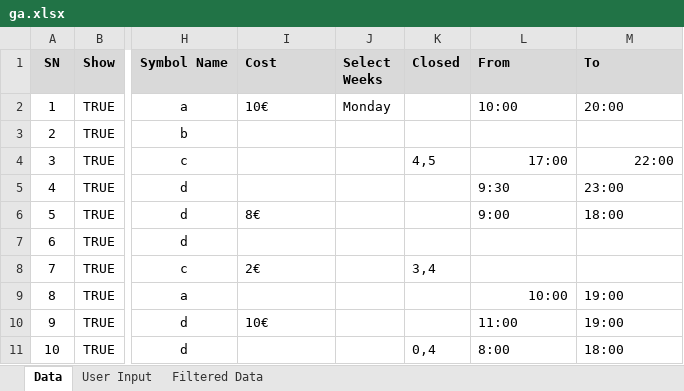
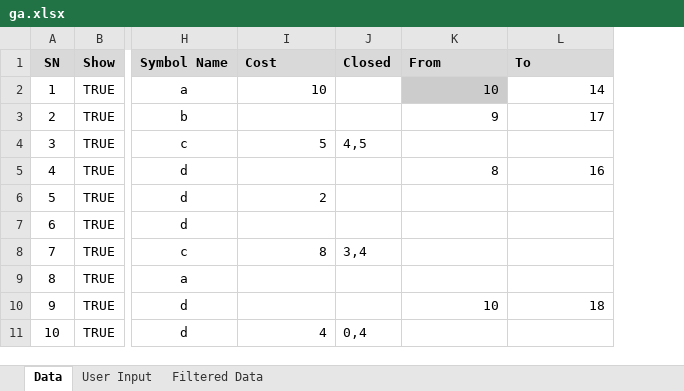
Before and after one commit to Utsav170/TripOwnData, an Excel workbook: ga.xlsx, sheet Data, drawn as a sheet; only a part is shown, gaps mark what is left out; values as stored, in another font and other column widths than the file's, no borders; removed rows and columns are numbered as before the commit, all else as after; the diff covers the shown part only; the diff names each change by its address in the sheet, - before the commit and + after, or states it on an @@ line.

```diff
--- a/ga.xlsx (sheet Data)
+++ b/ga.xlsx (sheet Data)
-column J (Select Weeks), row 2: Monday
-I2 (Cost): 10€
+I2 (Cost): 10
-I2 alignment: left
+I2 alignment: right
-K2 (From): 10:00
+K2 (From): 10
-K2:L2 alignment: left
+K2:L2 alignment: right
-K2 fill: none
+K2 fill: #CCCCCC
-L2 (To): 20:00
+L2 (To): 14
-K3 (From): (empty)
+K3 (From): 9
-L3 (To): (empty)
+L3 (To): 17
-I4 (Cost): (empty)
+I4 (Cost): 5
-K4 (From): 17:00
+K4 (From): (empty)
-L4 (To): 22:00
+L4 (To): (empty)
-K5 (From): 9:30
+K5 (From): 8
-K5:L5 alignment: left
+K5:L5 alignment: right
-L5 (To): 23:00
+L5 (To): 16
-I6 (Cost): 8€
+I6 (Cost): 2
-I6 alignment: left
+I6 alignment: right
-K6 (From): 9:00
+K6 (From): (empty)
-L6 (To): 18:00
+L6 (To): (empty)
-I8 (Cost): 2€
+I8 (Cost): 8
-I8 alignment: left
+I8 alignment: right
-K9 (From): 10:00
+K9 (From): (empty)
-L9 (To): 19:00
+L9 (To): (empty)
-I10 (Cost): 10€
+I10 (Cost): (empty)
-K10 (From): 11:00
+K10 (From): 10
-K10:L10 alignment: left
+K10:L10 alignment: right
-L10 (To): 19:00
+L10 (To): 18
-I11 (Cost): (empty)
+I11 (Cost): 4
-K11 (From): 8:00
+K11 (From): (empty)
-L11 (To): 18:00
+L11 (To): (empty)
```
Also changed, not shown: 26 edited cells and cell formats elsewhere in this sheet, 3 other files.
